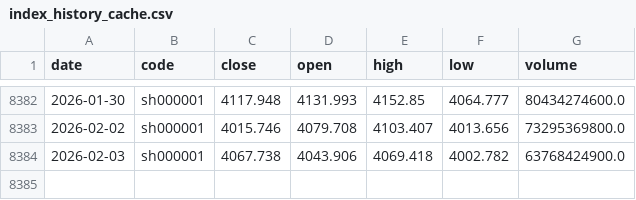
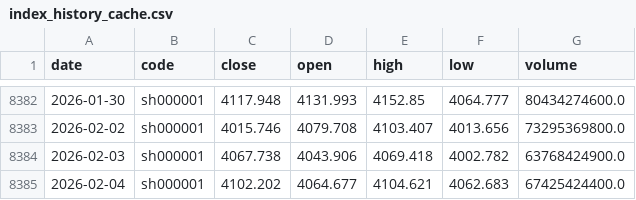
Before and after one commit to mountainguan/Chanlun_Tutor, a CSV file: data/index_history_cache.csv, drawn as a sheet; only a part is shown, gaps mark what is left out; the diff names each change by its address in the sheet, - before the commit and + after, or states it on an @@ line.

```diff
--- a/data/index_history_cache.csv
+++ b/data/index_history_cache.csv
+row 8385: 2026-02-04 | sh000001 | 4102.202 | 4064.677 | 4104.621 | 4062.683 | 67425424400.0
```
Also changed, not shown: data/market_sentiment_cache.csv, 8 other files.
